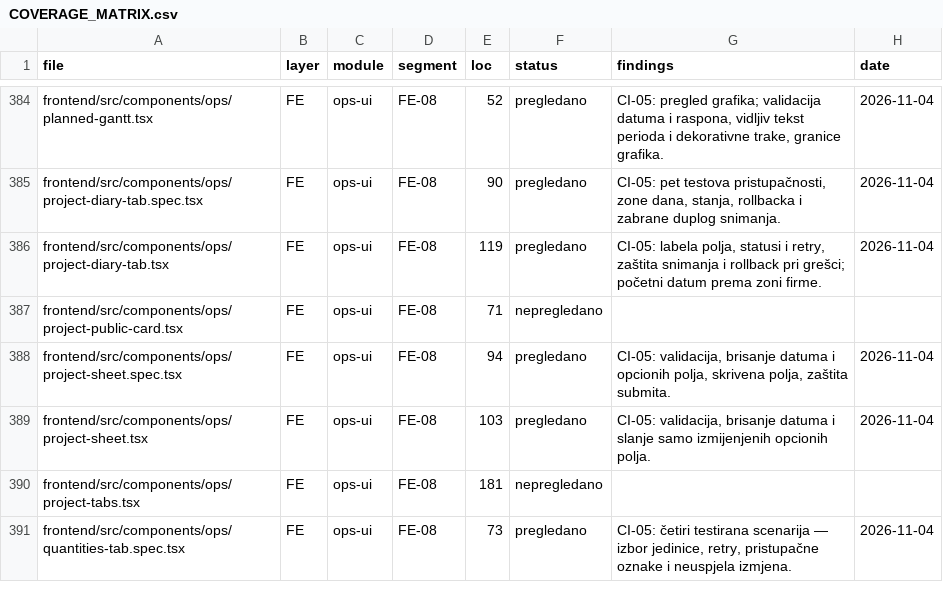
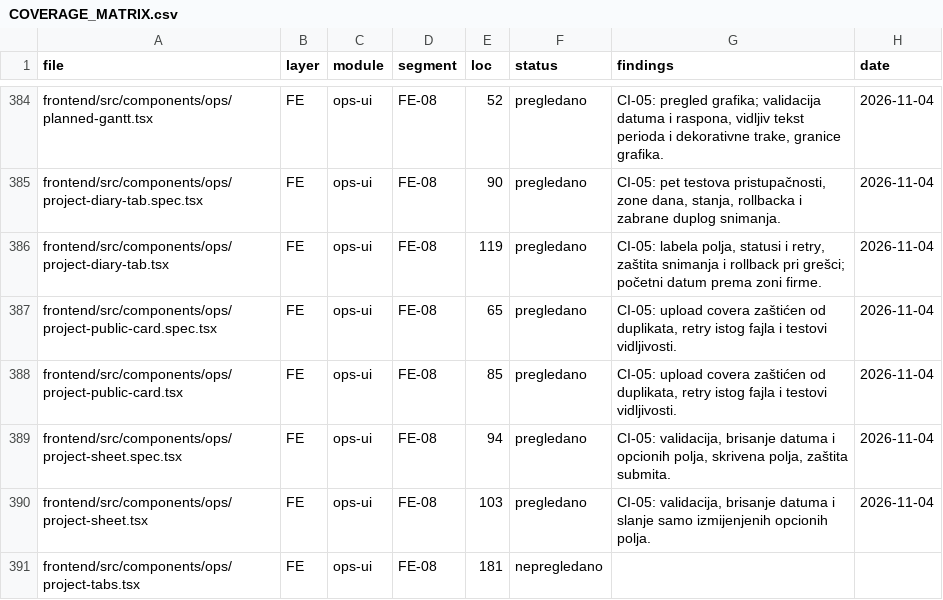
Before and after one commit to mudzy992/gradix, a CSV file: AUDIT/COVERAGE_MATRIX.csv, drawn as a sheet; only a part is shown, gaps mark what is left out; the shorter side is filled out with more unchanged rows.

Commit message:
fix(fe): zaštiti upload javne fotografije projekta
Co-authored-by: arena-agent <297053741+arena-agent@users.noreply.github.com>

```diff
--- a/AUDIT/COVERAGE_MATRIX.csv
+++ b/AUDIT/COVERAGE_MATRIX.csv
@@ -386,3 +386,4 @@ frontend/src/components/ops/project-diary-tab.spec.tsx,FE,ops-ui,FE-08,90,pregle
 frontend/src/components/ops/project-diary-tab.tsx,FE,ops-ui,FE-08,119,pregledano,"CI-05: labela polja, statusi i retry, zaštita snimanja i rollback pri grešci; početni datum prema zoni firme.",2026-11-04
-frontend/src/components/ops/project-public-card.tsx,FE,ops-ui,FE-08,71,nepregledano,,
+frontend/src/components/ops/project-public-card.spec.tsx,FE,ops-ui,FE-08,65,pregledano,"CI-05: upload covera zaštićen od duplikata, retry istog fajla i testovi vidljivosti.",2026-11-04
+frontend/src/components/ops/project-public-card.tsx,FE,ops-ui,FE-08,85,pregledano,"CI-05: upload covera zaštićen od duplikata, retry istog fajla i testovi vidljivosti.",2026-11-04
 frontend/src/components/ops/project-sheet.spec.tsx,FE,ops-ui,FE-08,94,pregledano,"CI-05: validacija, brisanje datuma i opcionih polja, skrivena polja, zaštita submita.",2026-11-04
```
Also changed, not shown: 5 other files.
